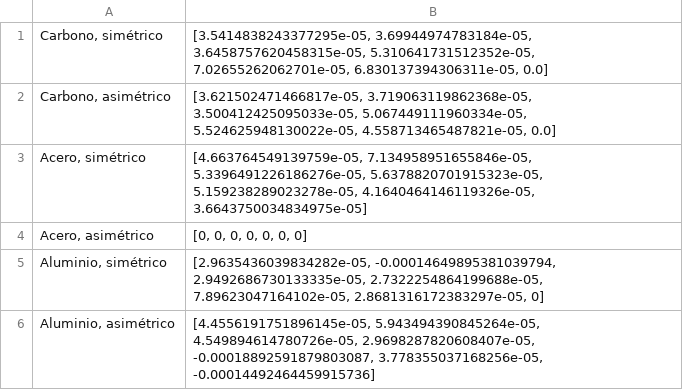
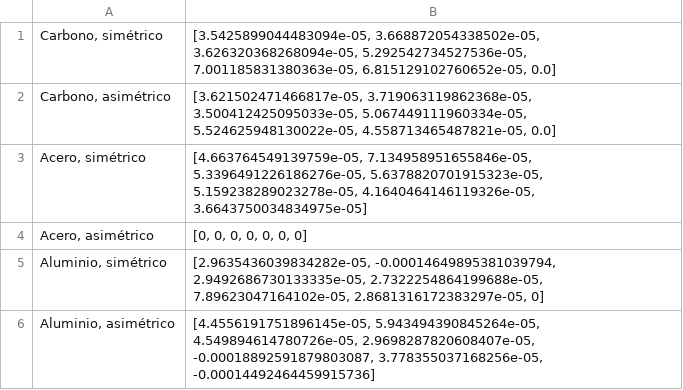
Before and after one commit to temisAP/SHM_OBR, a CSV file: 5_Curing/meanOFmeans.csv, drawn as a sheet.

```diff
--- a/5_Curing/meanOFmeans.csv
+++ b/5_Curing/meanOFmeans.csv
@@ -1,2 +1,2 @@
-"Carbono, simétrico","[3.5414838243377295e-05, 3.69944974783184e-05, 3.6458757620458315e-05, 5.310641731512352e-05, 7.02655262062701e-05, 6.830137394306311e-05, 0.0]"
+"Carbono, simétrico","[3.5425899044483094e-05, 3.668872054338502e-05, 3.626320368268094e-05, 5.292542734527536e-05, 7.001185831380363e-05, 6.815129102760652e-05, 0.0]"
 "Carbono, asimétrico","[3.621502471466817e-05, 3.719063119862368e-05, 3.500412425095033e-05, 5.067449111960334e-05, 5.524625948130022e-05, 4.558713465487821e-05, 0.0]"
```
Also changed, not shown: 5_Curing/meanOFmeans2.csv, 6 other files.
